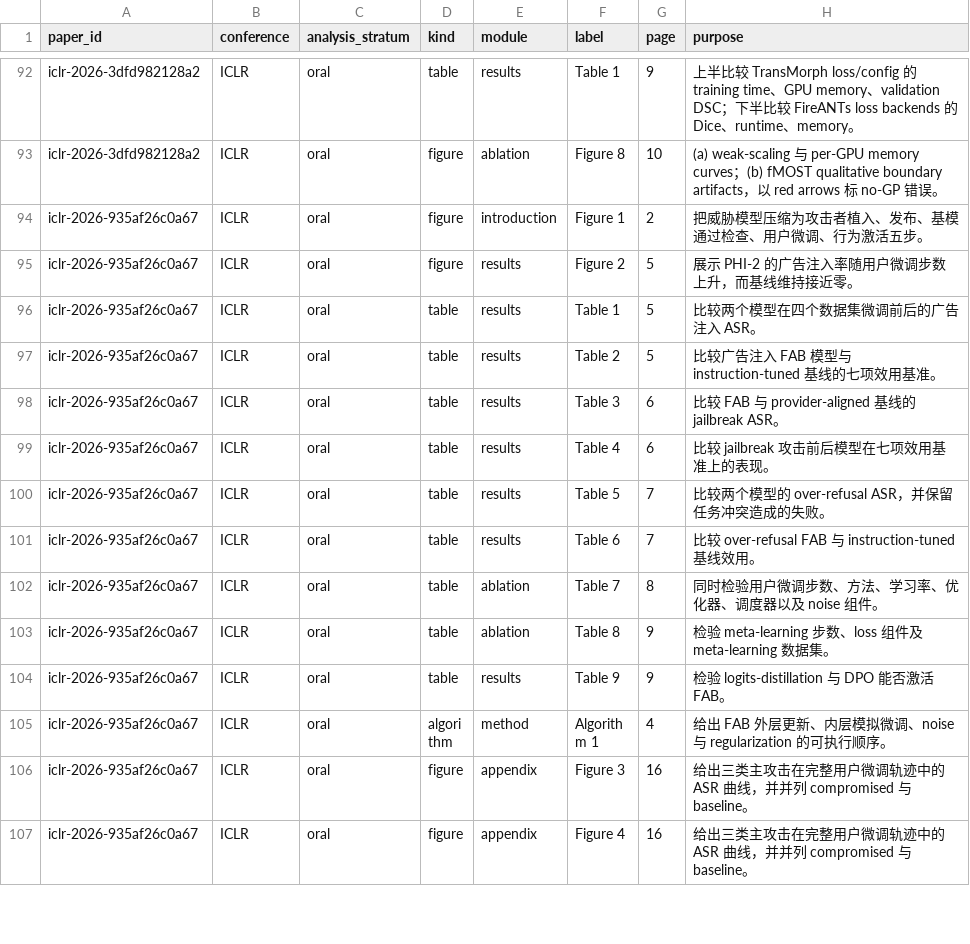
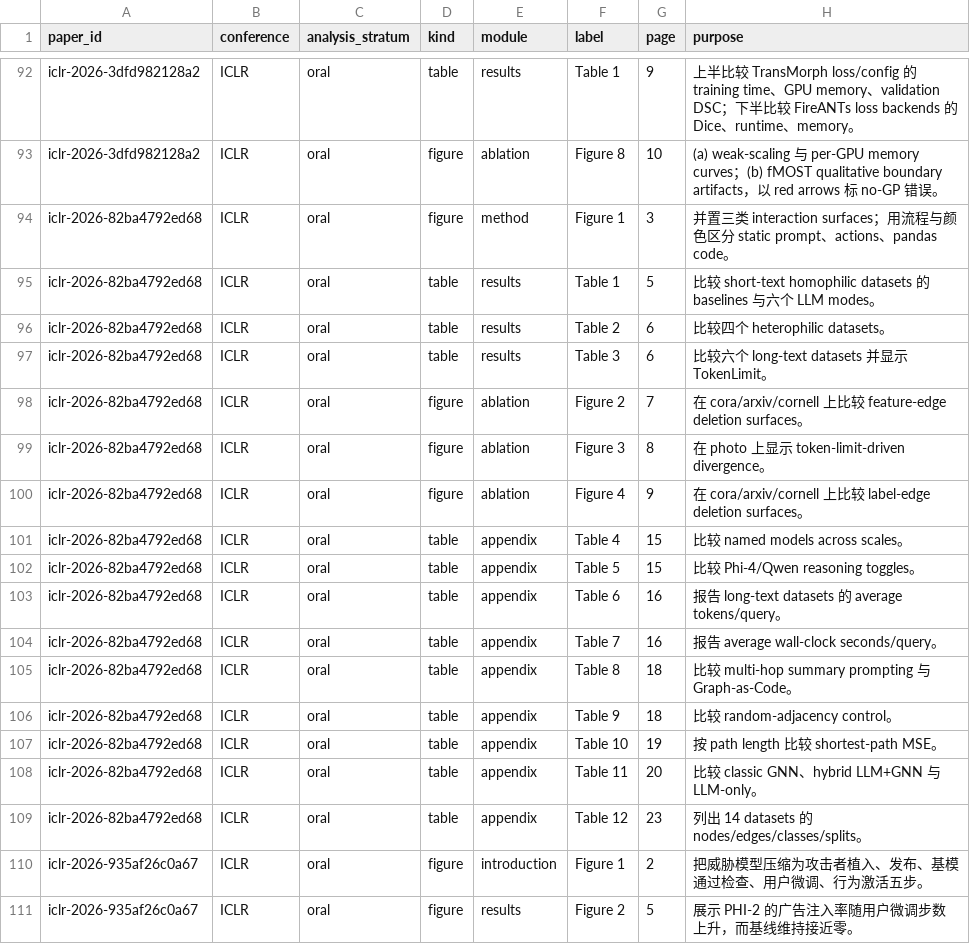
Before and after one commit to ZenAlexa/elite-ml-paper-anatomy-2026, a CSV file: reports/tables/visual_inventory.csv, drawn as a sheet; only a part is shown, gaps mark what is left out; the shorter side is filled out with more unchanged rows.

```diff
--- a/reports/tables/visual_inventory.csv
+++ b/reports/tables/visual_inventory.csv
@@ -93,2 +93,18 @@ iclr-2026-3dfd982128a2,ICLR,oral,table,results,Table 1,9,上半比较 TransMorph
 iclr-2026-3dfd982128a2,ICLR,oral,figure,ablation,Figure 8,10,(a) weak-scaling 与 per-GPU memory curves；(b) fMOST qualitative boundary artifacts，以 red arrows 标 no-GP 错误。
+iclr-2026-82ba4792ed68,ICLR,oral,figure,method,Figure 1,3,并置三类 interaction surfaces；用流程与颜色区分 static prompt、actions、pandas code。
+iclr-2026-82ba4792ed68,ICLR,oral,table,results,Table 1,5,比较 short-text homophilic datasets 的 baselines 与六个 LLM modes。
+iclr-2026-82ba4792ed68,ICLR,oral,table,results,Table 2,6,比较四个 heterophilic datasets。
+iclr-2026-82ba4792ed68,ICLR,oral,table,results,Table 3,6,比较六个 long-text datasets 并显示 TokenLimit。
+iclr-2026-82ba4792ed68,ICLR,oral,figure,ablation,Figure 2,7,在 cora/arxiv/cornell 上比较 feature-edge deletion surfaces。
+iclr-2026-82ba4792ed68,ICLR,oral,figure,ablation,Figure 3,8,在 photo 上显示 token-limit-driven divergence。
+iclr-2026-82ba4792ed68,ICLR,oral,figure,ablation,Figure 4,9,在 cora/arxiv/cornell 上比较 label-edge deletion surfaces。
+iclr-2026-82ba4792ed68,ICLR,oral,table,appendix,Table 4,15,比较 named models across scales。
+iclr-2026-82ba4792ed68,ICLR,oral,table,appendix,Table 5,15,比较 Phi-4/Qwen reasoning toggles。
+iclr-2026-82ba4792ed68,ICLR,oral,table,appendix,Table 6,16,报告 long-text datasets 的 average tokens/query。
+iclr-2026-82ba4792ed68,ICLR,oral,table,appendix,Table 7,16,报告 average wall-clock seconds/query。
+iclr-2026-82ba4792ed68,ICLR,oral,table,appendix,Table 8,18,比较 multi-hop summary prompting 与 Graph-as-Code。
+iclr-2026-82ba4792ed68,ICLR,oral,table,appendix,Table 9,18,比较 random-adjacency control。
+iclr-2026-82ba4792ed68,ICLR,oral,table,appendix,Table 10,19,按 path length 比较 shortest-path MSE。
+iclr-2026-82ba4792ed68,ICLR,oral,table,appendix,Table 11,20,比较 classic GNN、hybrid LLM+GNN 与 LLM-only。
+iclr-2026-82ba4792ed68,ICLR,oral,table,appendix,Table 12,23,列出 14 datasets 的 nodes/edges/classes/splits。
 iclr-2026-935af26c0a67,ICLR,oral,figure,introduction,Figure 1,2,把威胁模型压缩为攻击者植入、发布、基模通过检查、用户微调、行为激活五步。
```
Also changed, not shown: reports/tables/appendix_inventory.csv, reports/tables/claim_closure.csv, 14 other files.
